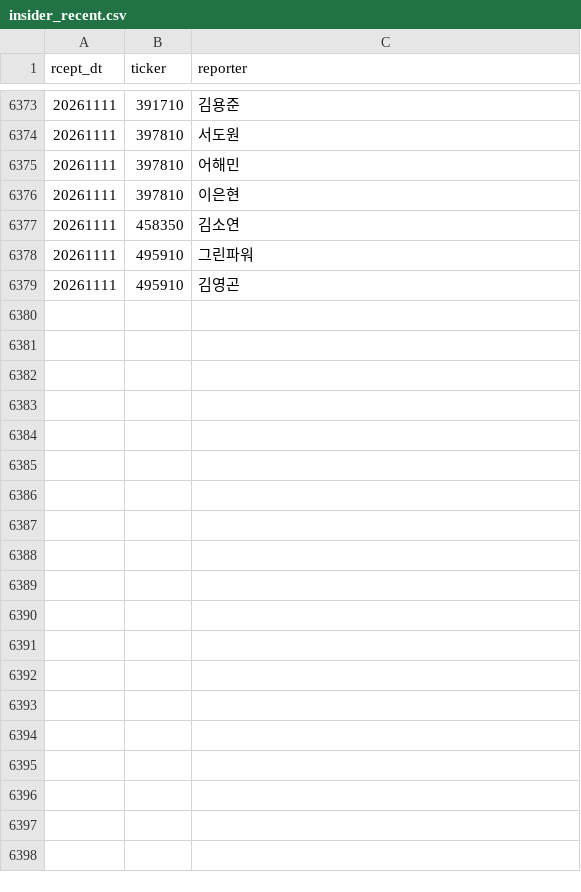
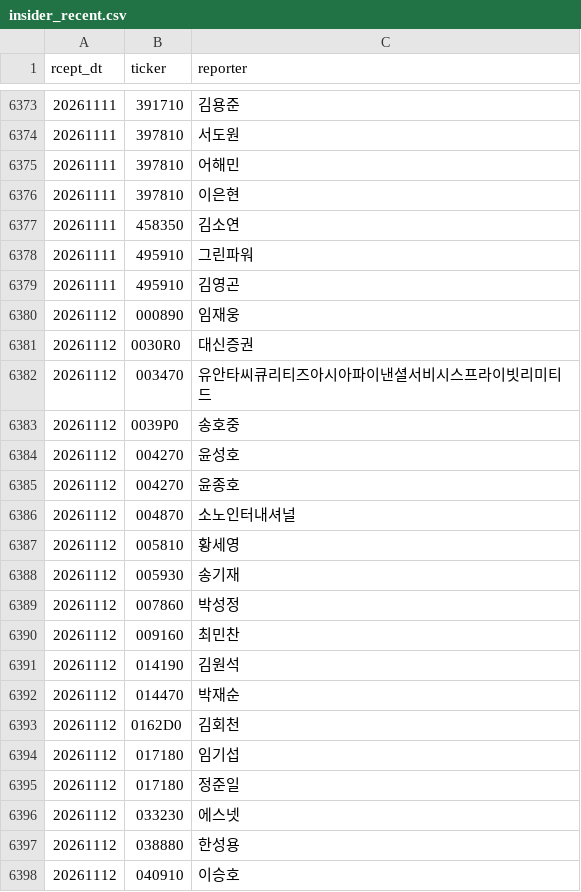
Before and after one commit to bamhobak/kospi-volume, a CSV file: data/insider_recent.csv, drawn as a sheet; only a part is shown, gaps mark what is left out; the diff covers the shown part only.

Commit message:
data: 2026-11-12

```diff
--- a/data/insider_recent.csv
+++ b/data/insider_recent.csv
@@ -6379 +6379,20 @@ rcept_dt,ticker,reporter
 20261111,495910,김영곤
+20261112,000890,임재웅
+20261112,0030R0,대신증권
+20261112,003470,유안타씨큐리티즈아시아파이낸셜서비시스프라이빗리미티드
+20261112,0039P0,송호중
+20261112,004270,윤성호
+20261112,004270,윤종호
+20261112,004870,소노인터내셔널
+20261112,005810,황세영
+20261112,005930,송기재
+20261112,007860,박성정
+20261112,009160,최민찬
+20261112,014190,김원석
+20261112,014470,박재순
+20261112,0162D0,김회천
+20261112,017180,임기섭
+20261112,017180,정준일
+20261112,033230,에스넷
+20261112,038880,한성용
+20261112,040910,이승호
```
Also changed, not shown: 41 added rows elsewhere in this file, data/attn_watch.csv, data/buyback_recent.csv, 10 other files.
